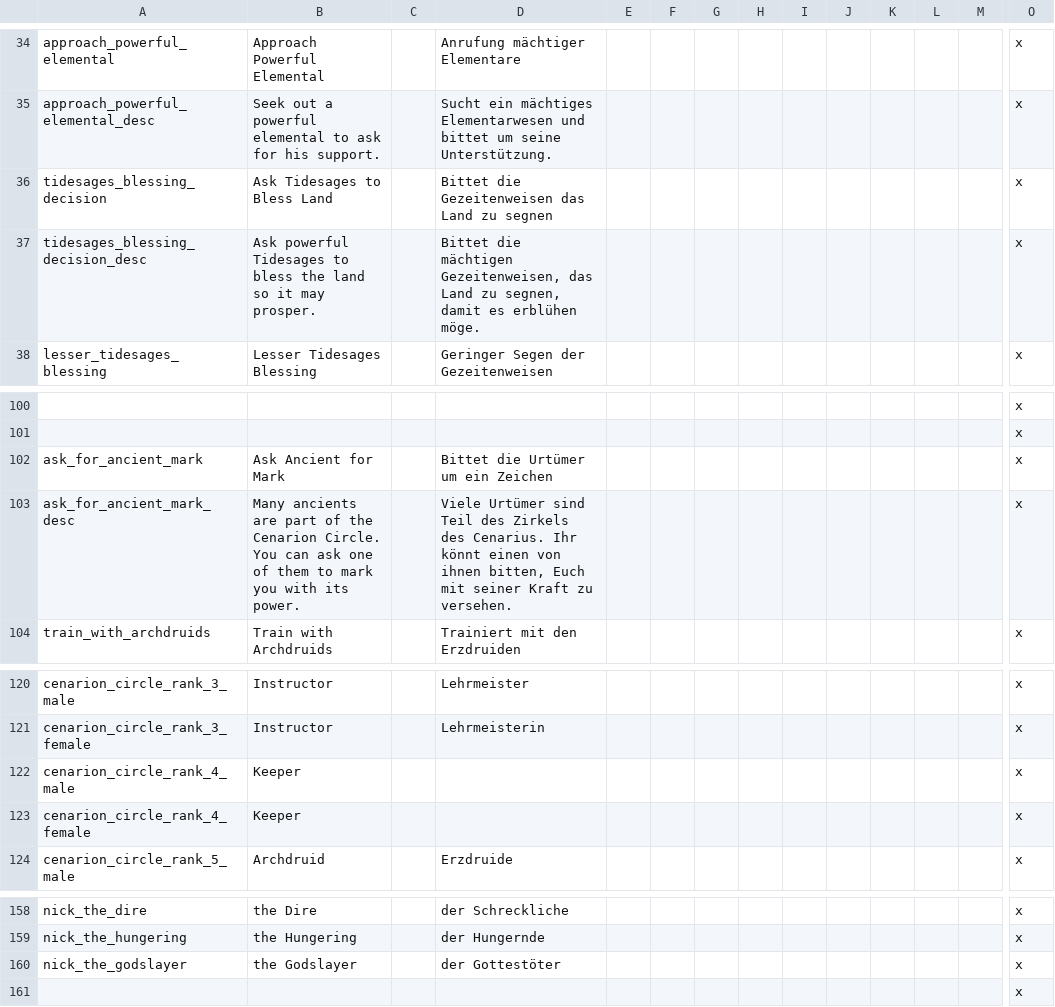
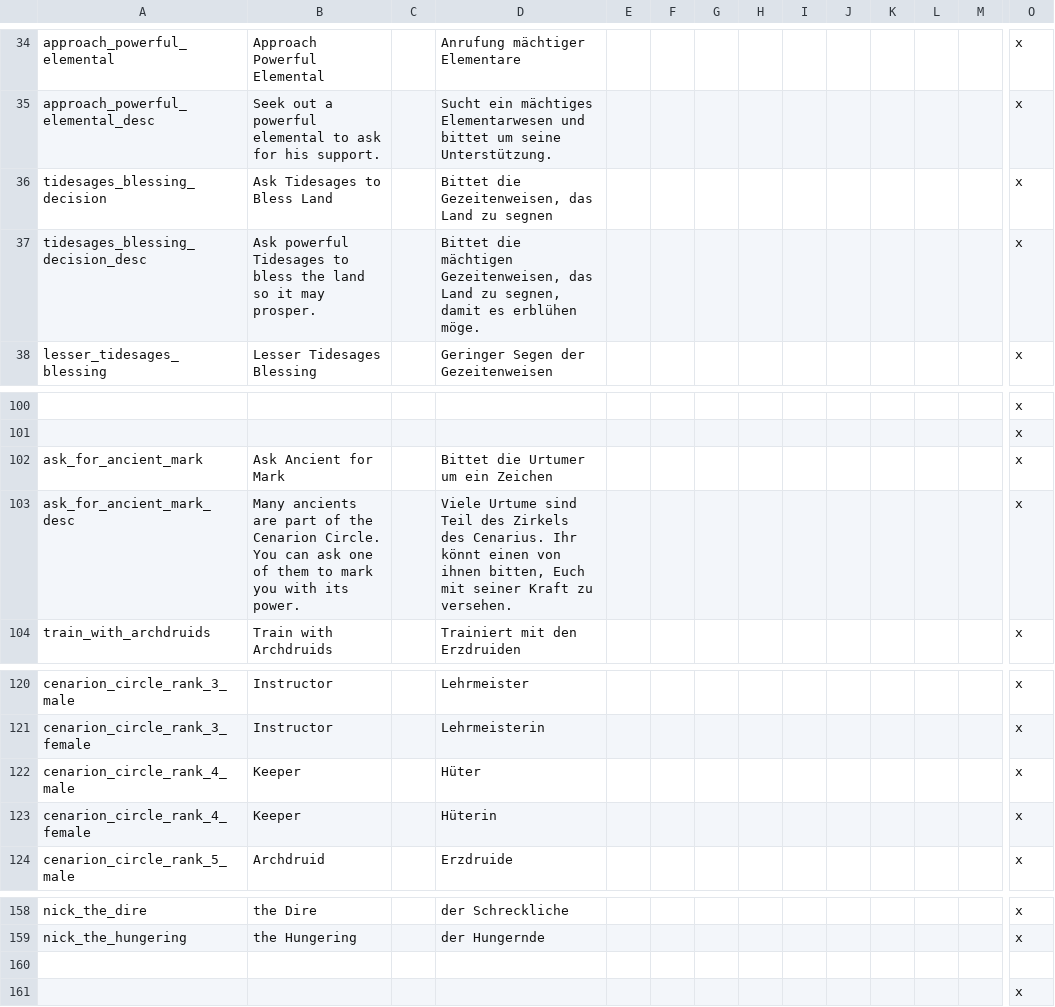
Before and after one commit to Warcraft-GoA-Development-Team/Warcraft-Guardians-of-Azeroth, a CSV file: localisation/00_wc_sad.csv, drawn as a sheet; only a part is shown, gaps mark what is left out; rows hold the shown columns only; the diff names each change by its address in the sheet, - before the commit and + after, or states it on an @@ line.

Commit message:
Update 00_wc_sad.csv

```diff
--- a/localisation/00_wc_sad.csv
+++ b/localisation/00_wc_sad.csv
-D36: Bittet die Gezeitenweisen das Land zu segnen
+D36: Bittet die Gezeitenweisen, das Land zu segnen
-D102: Bittet die Urtümer um ein Zeichen
+D102: Bittet die Urtumer um ein Zeichen
-D103: Viele Urtümer sind Teil…
+D103: Viele Urtume sind Teil…
-D122: (empty)
+D122: Hüter
-D123: (empty)
+D123: Hüterin
-row 160: nick_the_godslayer | the Godslayer |  | der Gottestöter |  |  |  |  |  |  |  |  |  | x
+row 160: (empty)
```
